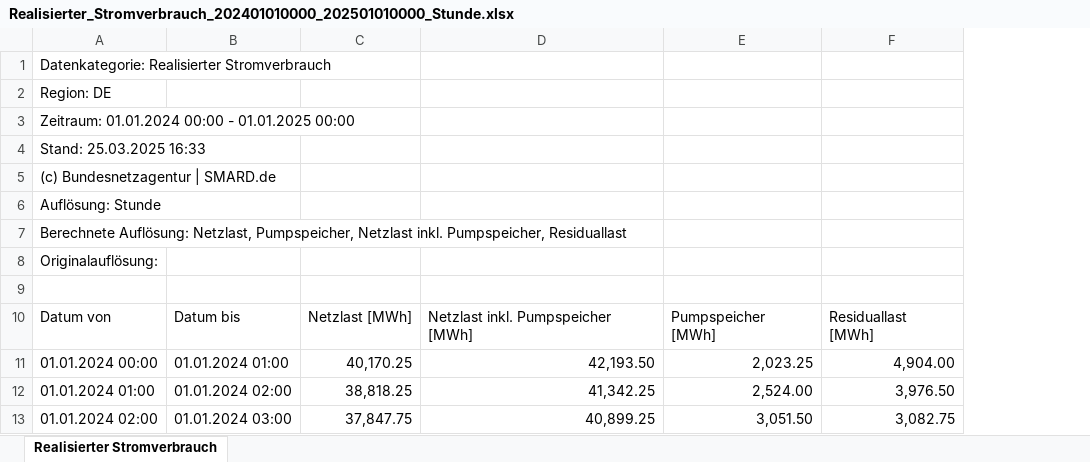
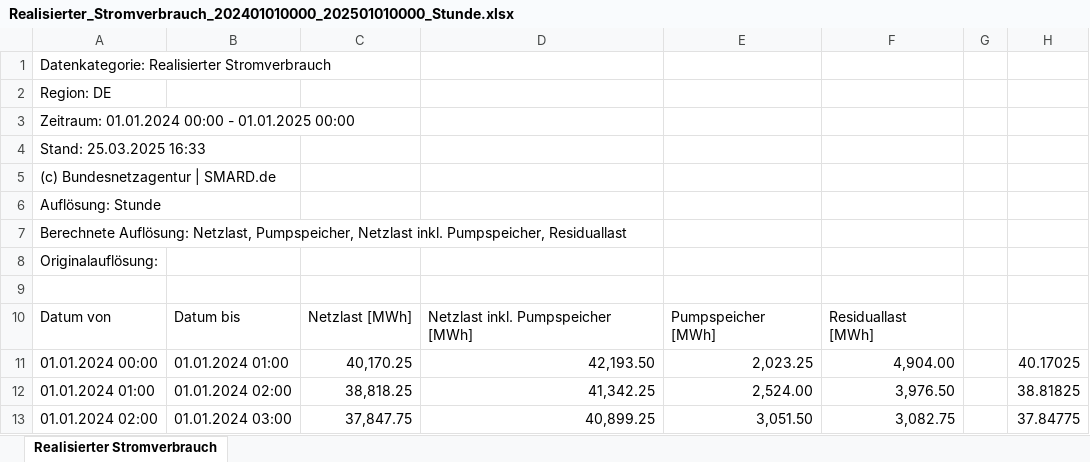
Before and after one commit to bioapfelsaft123/MasterThesis, an Excel workbook: Data/DataPrep/Realisierter_Stromverbrauch_202401010000_202501010000_Stunde.xlsx, sheet Realisierter Stromverbrauch, drawn as a sheet; only a part is shown; values as stored, in another font and other column widths than the file's, no borders; the diff names each change by its address in the sheet, - before the commit and + after, or states it on an @@ line.

```diff
--- a/Data/DataPrep/Realisierter_Stromverbrauch_202401010000_202501010000_Stunde.xlsx (sheet Realisierter Stromverbrauch)
+++ b/Data/DataPrep/Realisierter_Stromverbrauch_202401010000_202501010000_Stunde.xlsx (sheet Realisierter Stromverbrauch)
+column G, empty
+column H, rows 11-13: 40.17025 | 38.81825 | 37.84775
```
Also changed, not shown: Data/ReferenceCase/OPEX.xlsx, 34 other files.
